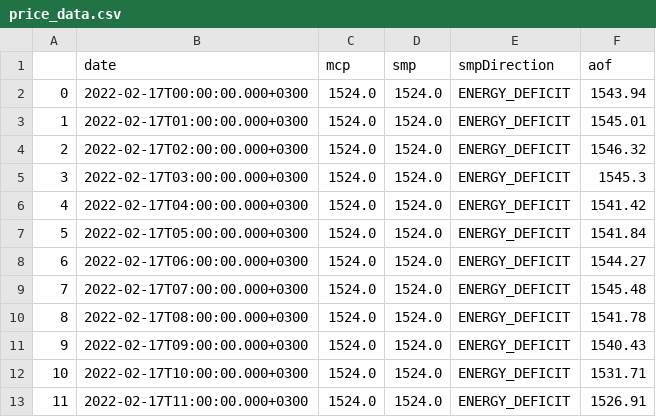
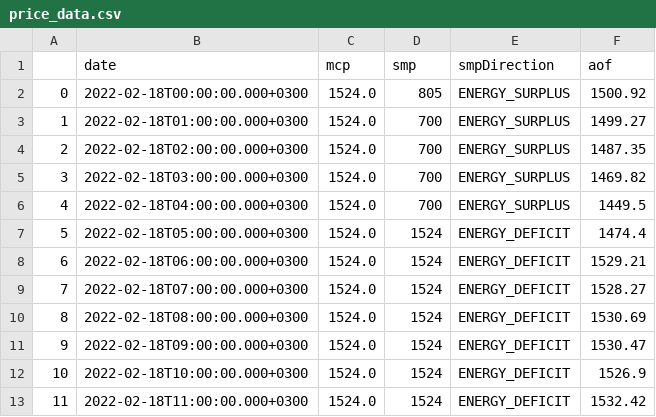
Before and after one commit to berkorbay/intraday, a CSV file: inst/market-data/price_data.csv, drawn as a sheet; only a part is shown; the diff covers the shown part only.

```diff
--- a/inst/market-data/price_data.csv
+++ b/inst/market-data/price_data.csv
@@ -1,13 +1,13 @@
 ,date,mcp,smp,smpDirection,aof
-0,2022-02-17T00:00:00.000+0300,1524.0,1524.0,ENERGY_DEFICIT,1543.94
-1,2022-02-17T01:00:00.000+0300,1524.0,1524.0,ENERGY_DEFICIT,1545.01
-2,2022-02-17T02:00:00.000+0300,1524.0,1524.0,ENERGY_DEFICIT,1546.32
-3,2022-02-17T03:00:00.000+0300,1524.0,1524.0,ENERGY_DEFICIT,1545.3
-4,2022-02-17T04:00:00.000+0300,1524.0,1524.0,ENERGY_DEFICIT,1541.42
-5,2022-02-17T05:00:00.000+0300,1524.0,1524.0,ENERGY_DEFICIT,1541.84
-6,2022-02-17T06:00:00.000+0300,1524.0,1524.0,ENERGY_DEFICIT,1544.27
-7,2022-02-17T07:00:00.000+0300,1524.0,1524.0,ENERGY_DEFICIT,1545.48
-8,2022-02-17T08:00:00.000+0300,1524.0,1524.0,ENERGY_DEFICIT,1541.78
-9,2022-02-17T09:00:00.000+0300,1524.0,1524.0,ENERGY_DEFICIT,1540.43
-10,2022-02-17T10:00:00.000+0300,1524.0,1524.0,ENERGY_DEFICIT,1531.71
-11,2022-02-17T11:00:00.000+0300,1524.0,1524.0,ENERGY_DEFICIT,1526.91
+0,2022-02-18T00:00:00.000+0300,1524.0,805,ENERGY_SURPLUS,1500.92
+1,2022-02-18T01:00:00.000+0300,1524.0,700,ENERGY_SURPLUS,1499.27
+2,2022-02-18T02:00:00.000+0300,1524.0,700,ENERGY_SURPLUS,1487.35
+3,2022-02-18T03:00:00.000+0300,1524.0,700,ENERGY_SURPLUS,1469.82
+4,2022-02-18T04:00:00.000+0300,1524.0,700,ENERGY_SURPLUS,1449.5
+5,2022-02-18T05:00:00.000+0300,1524.0,1524,ENERGY_DEFICIT,1474.4
+6,2022-02-18T06:00:00.000+0300,1524.0,1524,ENERGY_DEFICIT,1529.21
+7,2022-02-18T07:00:00.000+0300,1524.0,1524,ENERGY_DEFICIT,1528.27
+8,2022-02-18T08:00:00.000+0300,1524.0,1524,ENERGY_DEFICIT,1530.69
+9,2022-02-18T09:00:00.000+0300,1524.0,1524,ENERGY_DEFICIT,1530.47
+10,2022-02-18T10:00:00.000+0300,1524.0,1524,ENERGY_DEFICIT,1526.9
+11,2022-02-18T11:00:00.000+0300,1524.0,1524,ENERGY_DEFICIT,1532.42
```
Also changed, not shown: 41 edited cells elsewhere in this file, inst/market-data/intraday_summary.csv, 2 other files.
